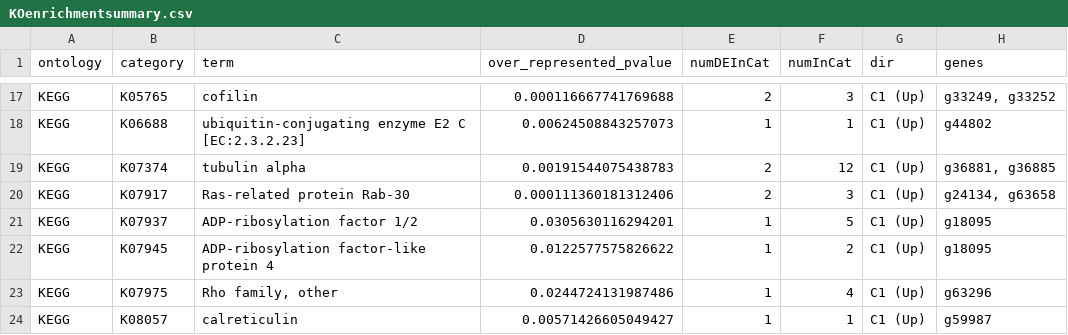
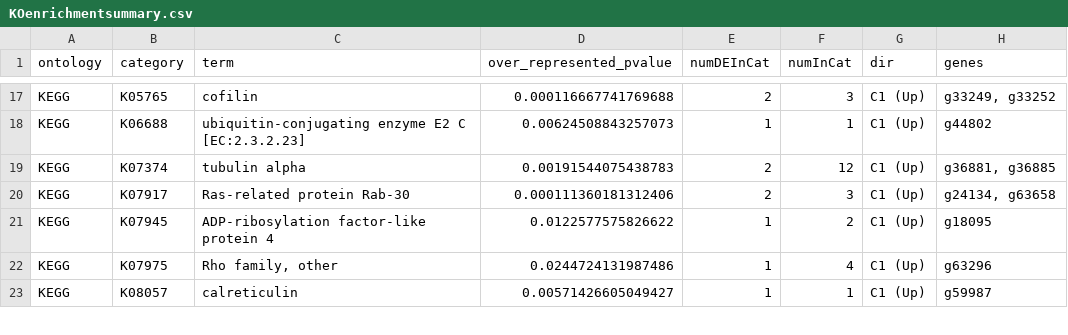
Before and after one commit to echille/Mcapitata_OA_Developmental_Gene_Expression_Timeseries, a CSV file: 5-Planula-GO-Enrichment-Analysis/Output/KOenrichmentsummary.csv, drawn as a sheet; only a part is shown, gaps mark what is left out; the diff names each change by its address in the sheet, - before the commit and + after, or states it on an @@ line.

```diff
--- a/5-Planula-GO-Enrichment-Analysis/Output/KOenrichmentsummary.csv
+++ b/5-Planula-GO-Enrichment-Analysis/Output/KOenrichmentsummary.csv
-row 21: KEGG | K07937 | ADP-ribosylation factor 1/2 | 0.0305630116294201 | 1 | 5 | C1 (Up) | g18095
```
Also changed, not shown: 5-Planula-GO-Enrichment-Analysis/Output/GOenrichmentsummary.csv, 5-Planula-GO-Enrichment-Analysis/Output/KO.05.C1.csv, 5 other files.
